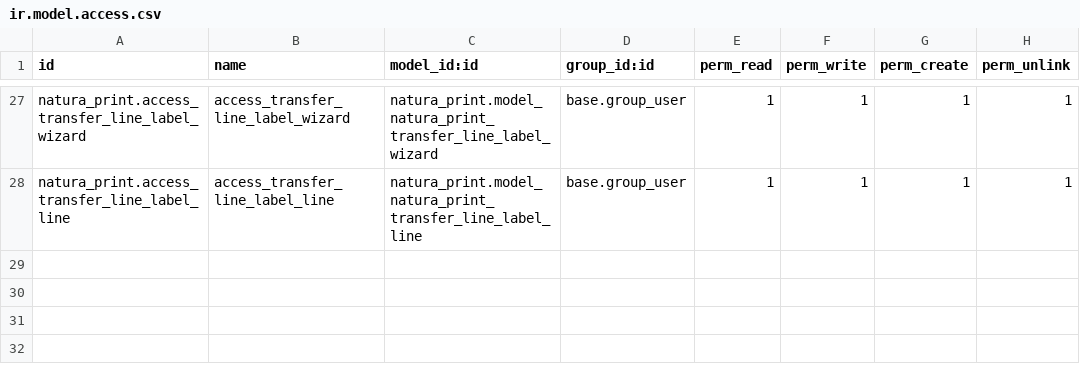
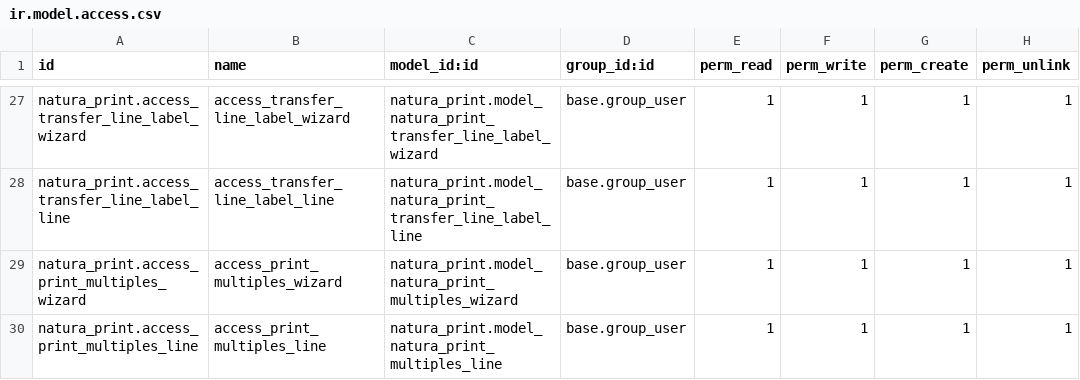
Before and after one commit to ATNatura420/natura_print, a CSV file: security/ir.model.access.csv, drawn as a sheet; only a part is shown, gaps mark what is left out.

Commit message:
[UPDATE] ADDED support for printing mutliple labels with different values

```diff
--- a/security/ir.model.access.csv
+++ b/security/ir.model.access.csv
@@ -28 +28,3 @@ natura_print.access_transfer_line_label_wizard,access_transfer_line_label_wizard
 natura_print.access_transfer_line_label_line,access_transfer_line_label_line,natura_print.model_natura_print_transfer_line_label_line,base.group_user,1,1,1,1
+natura_print.access_print_multiples_wizard,access_print_multiples_wizard,natura_print.model_natura_print_multiples_wizard,base.group_user,1,1,1,1
+natura_print.access_print_multiples_line,access_print_multiples_line,natura_print.model_natura_print_multiples_line,base.group_user,1,1,1,1
```
Also changed, not shown: 9 other files.
